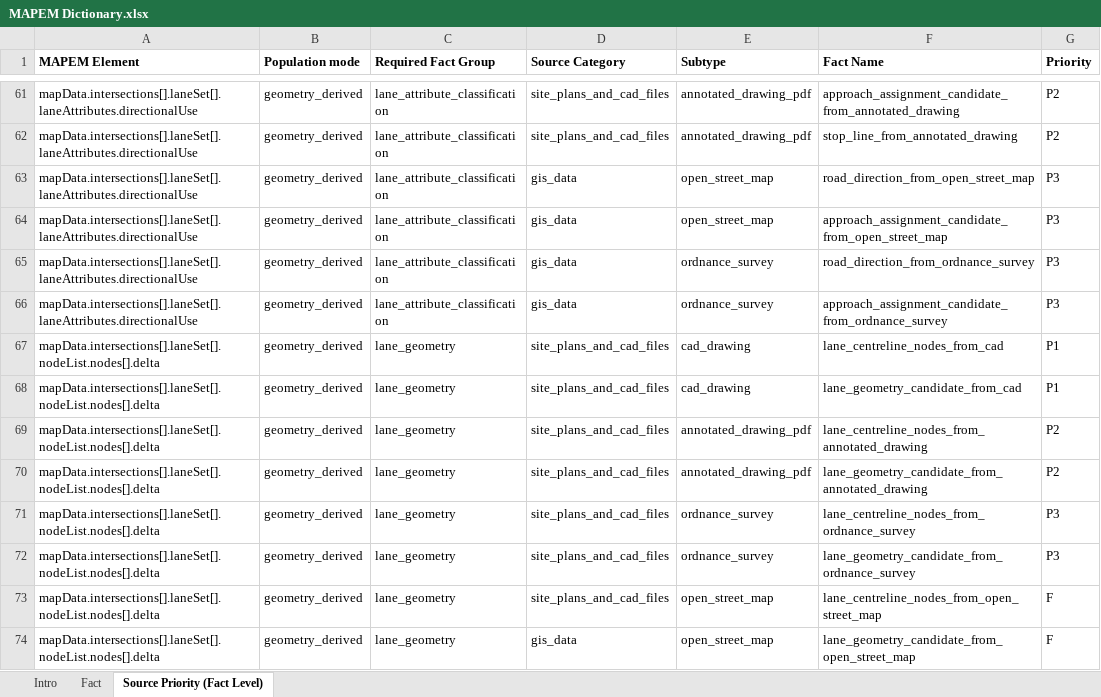
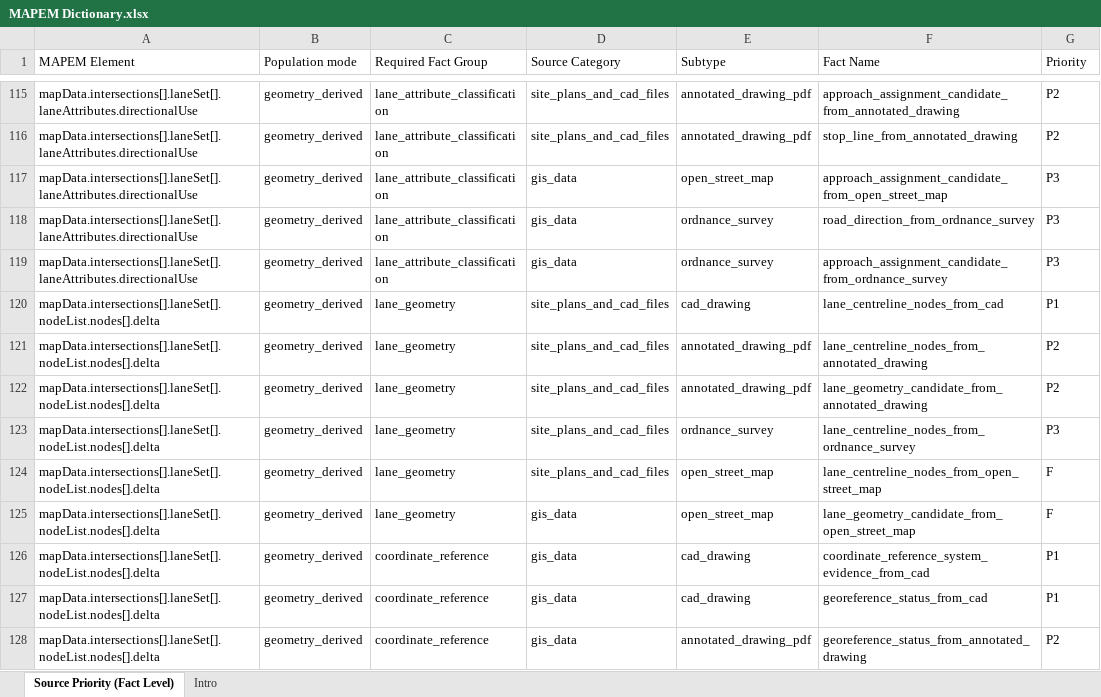
Before and after one commit to Leoddddsb/GDP_Group9_Automated-MAPEM-File-Creation, an Excel workbook: configs/MAPEM Dictionary.xlsx, sheet Source Priority (Fact Level), drawn as a sheet; only a part is shown, gaps mark what is left out; the shorter side is filled out with more unchanged rows; values as stored, in another font and other column widths than the file's, no borders; removed rows and columns are numbered as before the commit, all else as after; the diff covers the shown part only; the diff names each change by its address in the sheet, - before the commit and + after, or states it on an @@ line.

```diff
--- a/configs/MAPEM Dictionary.xlsx (sheet Source Priority (Fact Level))
+++ b/configs/MAPEM Dictionary.xlsx (sheet Source Priority (Fact Level))
-sheet tab: Fact
@@ sheet tab order changed: Source Priority (Fact Level) | Intro @@
-A1:G1 bold: on
+A1:G1 bold: off
-row 63: mapData.intersections[].laneSet[].laneAttributes.directionalUse | geometry_derived | lane_attribute_classification | gis_data | open_street_map | road_direction_from_open_street_map | P3
-row 68: mapData.intersections[].laneSet[].nodeList.nodes[].delta | geometry_derived | lane_geometry | site_plans_and_cad_files | cad_drawing | lane_geometry_candidate_from_cad | P1
-row 72: mapData.intersections[].laneSet[].nodeList.nodes[].delta | geometry_derived | lane_geometry | site_plans_and_cad_files | ordnance_survey | lane_geometry_candidate_from_ordnance_survey | P3
```
Also changed, not shown: 60 added rows and 15 removed rows elsewhere in this sheet, sheet Intro, 56 other files.
